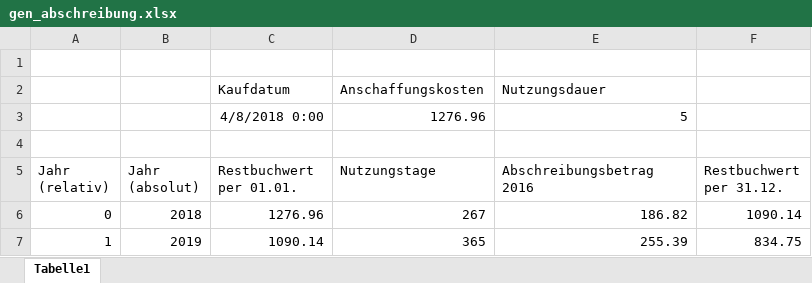
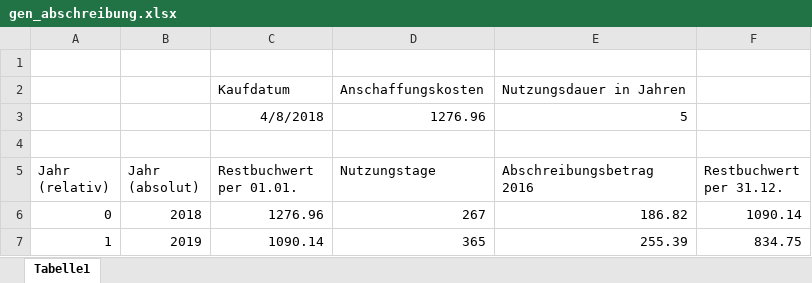
Before and after one commit to Necktschnagge/Excel_Abschreibungstabelle, an Excel workbook: gen_abschreibung.xlsx, sheet Tabelle1, drawn as a sheet; only a part is shown; values as stored, in another font and other column widths than the file's, no borders; the diff names each change by its address in the sheet, - before the commit and + after, or states it on an @@ line.

Commit message:
Verbesserungen

```diff
--- a/gen_abschreibung.xlsx (sheet Tabelle1)
+++ b/gen_abschreibung.xlsx (sheet Tabelle1)
-E2 (Abschreibungsbetrag 2016): Nutzungsdauer
+E2 (Abschreibungsbetrag 2016): Nutzungsdauer in Jahren
-C3 (Restbuchwert per 01.01.): 4/8/2018 0:00
+C3 (Restbuchwert per 01.01.): 4/8/2018
```
